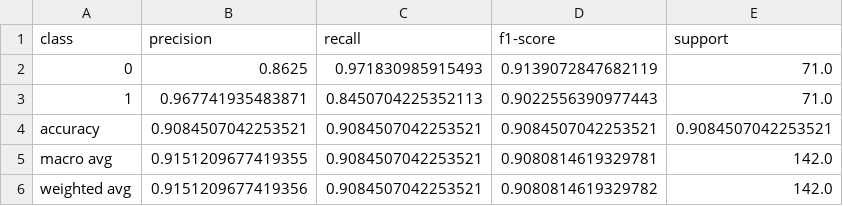
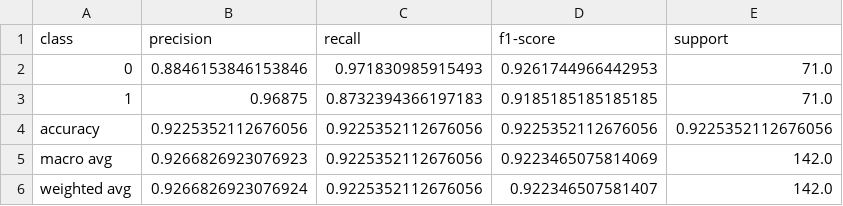
Before and after one commit to Raphael-Merz/nonsig-master-thesis, a CSV file: data/model_performance/classification_report/BERT.csv, drawn as a sheet.

Commit message:
Re-Ran BERT training with batch size 16: F1 = .919; 9 FN, 2 FP

```diff
--- a/data/model_performance/classification_report/BERT.csv
+++ b/data/model_performance/classification_report/BERT.csv
@@ -1,6 +1,6 @@
 class,precision,recall,f1-score,support
-0,0.8625,0.971830985915493,0.9139072847682119,71.0
-1,0.967741935483871,0.8450704225352113,0.9022556390977443,71.0
-accuracy,0.9084507042253521,0.9084507042253521,0.9084507042253521,0.9084507042253521
-macro avg,0.9151209677419355,0.9084507042253521,0.9080814619329781,142.0
-weighted avg,0.9151209677419356,0.9084507042253521,0.9080814619329782,142.0
+0,0.8846153846153846,0.971830985915493,0.9261744966442953,71.0
+1,0.96875,0.8732394366197183,0.9185185185185185,71.0
+accuracy,0.9225352112676056,0.9225352112676056,0.9225352112676056,0.9225352112676056
+macro avg,0.9266826923076923,0.9225352112676056,0.9223465075814069,142.0
+weighted avg,0.9266826923076924,0.9225352112676056,0.922346507581407,142.0
```
Also changed, not shown: data/model_performance/model_training_history/BERT.csv, data/model_performance/test_predictions/BERT.csv, 3 other files.
